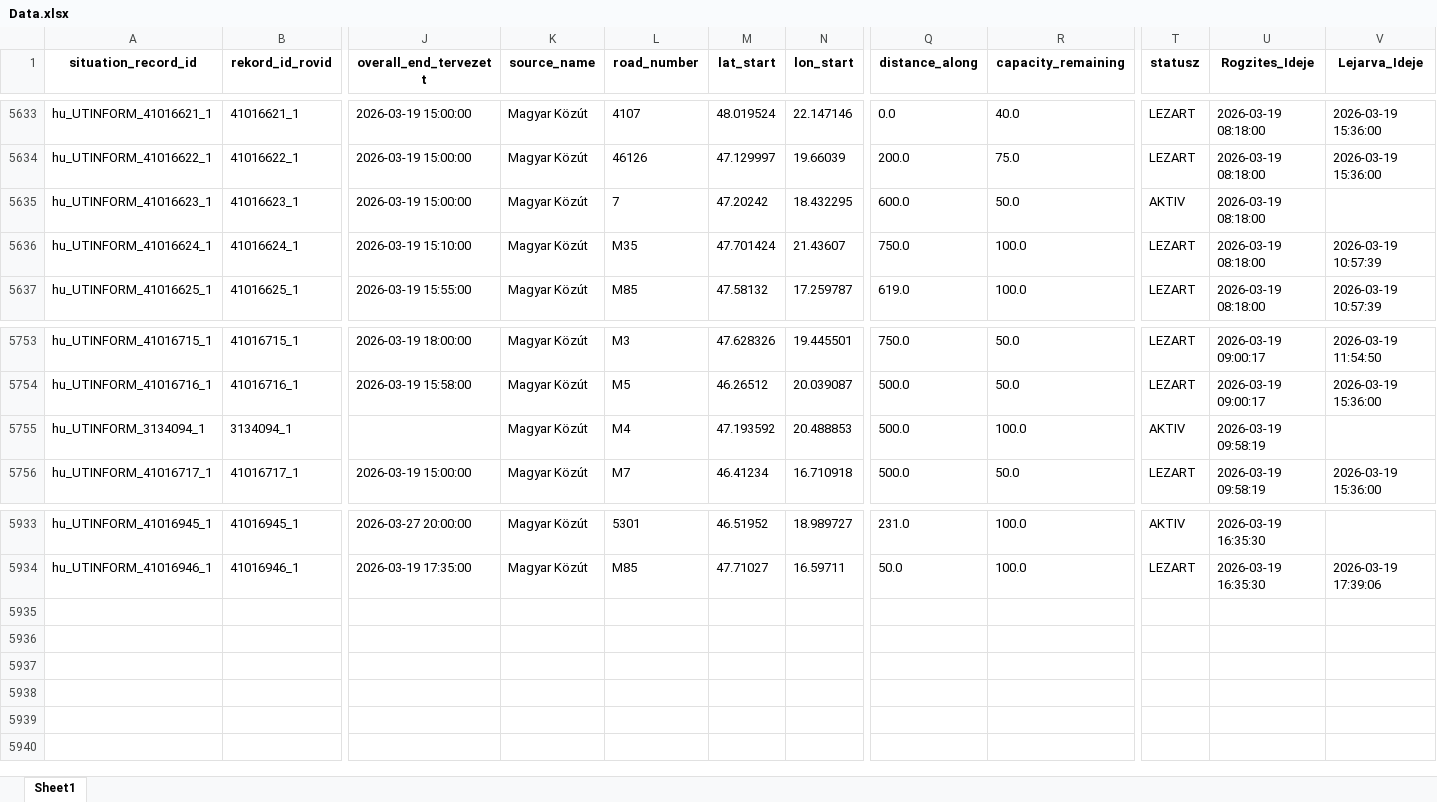
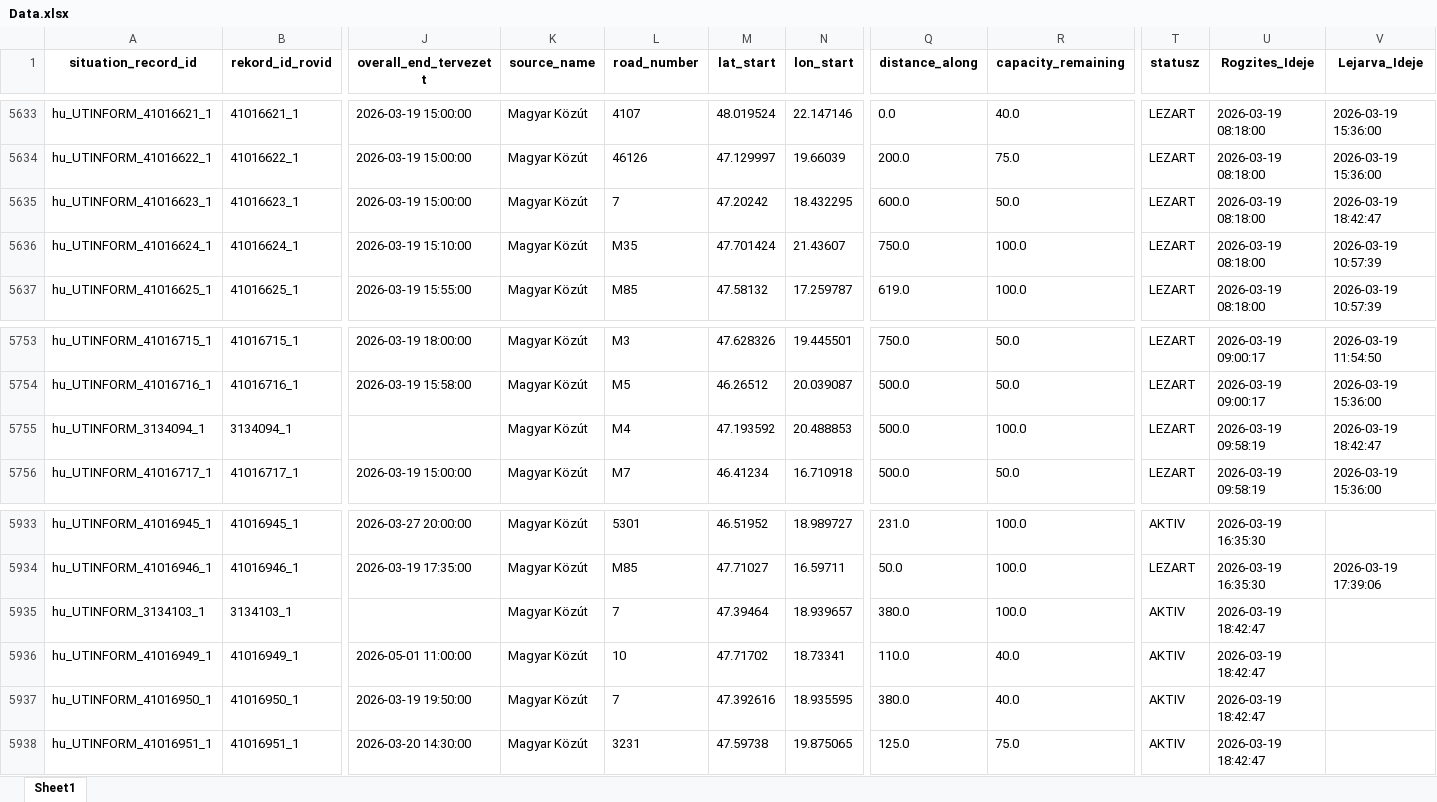
Before and after one commit to zoltanfarkasnemeth/mk-datex-data, an Excel workbook: Data.xlsx, sheet Sheet1, drawn as a sheet; only a part is shown, gaps mark what is left out; values as stored, in another font and other column widths than the file's, no borders; rows hold the shown columns only; the diff names each change by its address in the sheet, - before the commit and + after, or states it on an @@ line.

```diff
--- a/Data.xlsx (sheet Sheet1)
+++ b/Data.xlsx (sheet Sheet1)
-T5635 (statusz): AKTIV
+T5635 (statusz): LEZART
-V5635 (Lejarva_Ideje): (empty)
+V5635 (Lejarva_Ideje): 2026-03-19 18:42:47
-T5755 (statusz): AKTIV
+T5755 (statusz): LEZART
-V5755 (Lejarva_Ideje): (empty)
+V5755 (Lejarva_Ideje): 2026-03-19 18:42:47
+row 5935: hu_UTINFORM_3134103_1 | 3134103_1 |  | Magyar Közút | 7 | 47.39464 | 18.939657 | 380.0 | 100.0 | AKTIV | 2026-03-19 18:42:47
+row 5936: hu_UTINFORM_41016949_1 | 41016949_1 | 2026-05-01 11:00:00 | Magyar Közút | 10 | 47.71702 | 18.73341 | 110.0 | 40.0 | AKTIV | 2026-03-19 18:42:47
+row 5937: hu_UTINFORM_41016950_1 | 41016950_1 | 2026-03-19 19:50:00 | Magyar Közút | 7 | 47.392616 | 18.935595 | 380.0 | 40.0 | AKTIV | 2026-03-19 18:42:47
+row 5938: hu_UTINFORM_41016951_1 | 41016951_1 | 2026-03-20 14:30:00 | Magyar Közút | 3231 | 47.59738 | 19.875065 | 125.0 | 75.0 | AKTIV | 2026-03-19 18:42:47
```
Also changed, not shown: 1 other file.
